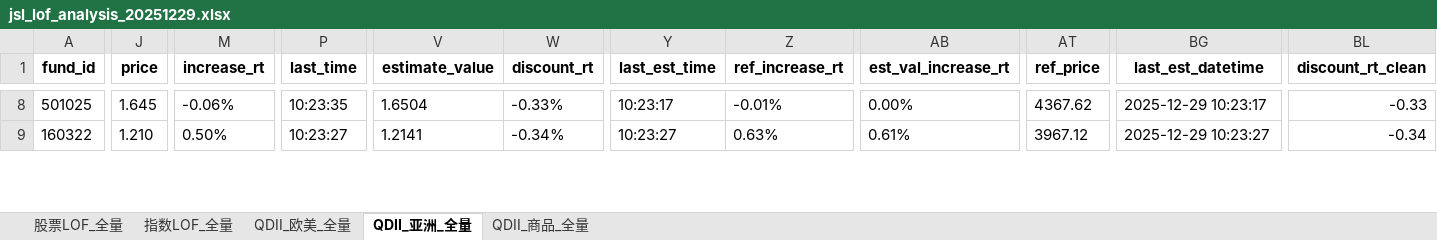
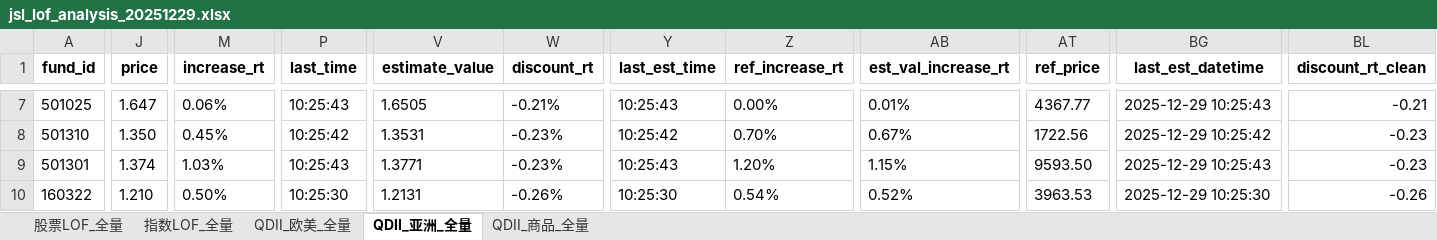
Before and after one commit to ZLDDDD/Taoli, an Excel workbook: jsl_data/jsl_lof_analysis_20251229.xlsx, sheet QDII_亚洲_全量, drawn as a sheet; only a part is shown, gaps mark what is left out; values as stored, in another font and other column widths than the file's, no borders; addresses are those after the commit; rows hold the shown columns only; the diff covers the shown part only; the diff names each change by its address in the sheet, - before the commit and + after, or states it on an @@ line.

```diff
--- a/jsl_data/jsl_lof_analysis_20251229.xlsx (sheet QDII_亚洲_全量)
+++ b/jsl_data/jsl_lof_analysis_20251229.xlsx (sheet QDII_亚洲_全量)
-J7 (price): 1.645
+J7 (price): 1.647
-M7 (increase_rt): -0.06%
+M7 (increase_rt): 0.06%
-P7 (last_time): 10:23:35
+P7 (last_time): 10:25:43
-V7 (estimate_value): 1.6504
+V7 (estimate_value): 1.6505
-W7 (discount_rt): -0.33%
+W7 (discount_rt): -0.21%
-Y7 (last_est_time): 10:23:17
+Y7 (last_est_time): 10:25:43
-Z7 (ref_increase_rt): -0.01%
+Z7 (ref_increase_rt): 0.00%
-AB7 (est_val_increase_rt): 0.00%
+AB7 (est_val_increase_rt): 0.01%
-AT7 (ref_price): 4367.62
+AT7 (ref_price): 4367.77
-BG7 (last_est_datetime): 2025-12-29 10:23:17
+BG7 (last_est_datetime): 2025-12-29 10:25:43
-BL7 (discount_rt_clean): -0.33
+BL7 (discount_rt_clean): -0.21
+row 8: 501310 | 1.350 | 0.45% | 10:25:42 | 1.3531 | -0.23% | 10:25:42 | 0.70% | 0.67% | 1722.56 | 2025-12-29 10:25:42 | -0.23
+row 9: 501301 | 1.374 | 1.03% | 10:25:43 | 1.3771 | -0.23% | 10:25:43 | 1.20% | 1.15% | 9593.50 | 2025-12-29 10:25:43 | -0.23
-P10 (last_time): 10:23:27
+P10 (last_time): 10:25:30
-V10 (estimate_value): 1.2141
+V10 (estimate_value): 1.2131
-W10 (discount_rt): -0.34%
+W10 (discount_rt): -0.26%
-Y10 (last_est_time): 10:23:27
+Y10 (last_est_time): 10:25:30
-Z10 (ref_increase_rt): 0.63%
+Z10 (ref_increase_rt): 0.54%
-AB10 (est_val_increase_rt): 0.61%
+AB10 (est_val_increase_rt): 0.52%
-AT10 (ref_price): 3967.12
+AT10 (ref_price): 3963.53
-BG10 (last_est_datetime): 2025-12-29 10:23:27
+BG10 (last_est_datetime): 2025-12-29 10:25:30
-BL10 (discount_rt_clean): -0.34
+BL10 (discount_rt_clean): -0.26
```
Also changed, not shown: 1 added row, 3 removed rows and 132 edited cells elsewhere in this sheet, sheet 股票LOF_全量, sheet 指数LOF_全量, sheet QDII_欧美_全量, sheet QDII_商品_全量, 1 other file.
